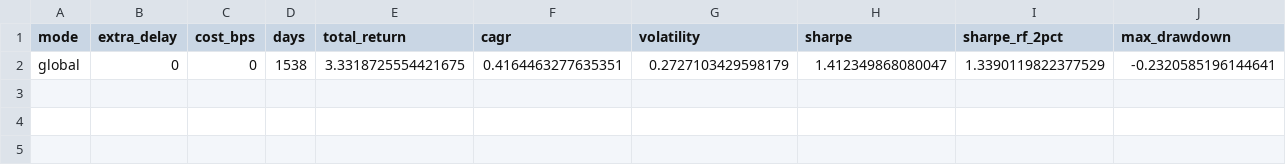
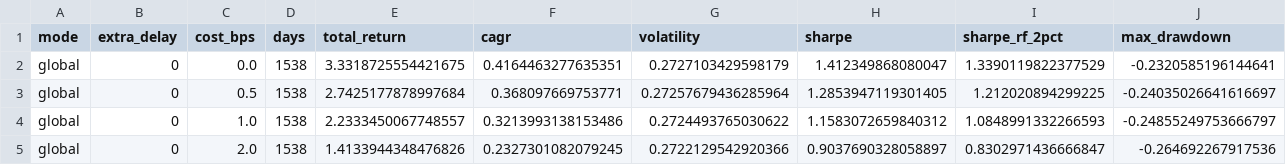
Before and after one commit to Juliansaiani/directed-return-networks, a CSV file: artifacts/scores.csv, drawn as a sheet; only a part is shown; rows hold the shown columns only; the diff names each change by its address in the sheet, - before the commit and + after, or states it on an @@ line.

Commit message:
docs: add institutional crypto execution fee grid (0.0 to 2.0 bps) with Sharpe up to 1.29 at 0.5 bps and 1.16 at 1.0 bps

```diff
--- a/artifacts/scores.csv
+++ b/artifacts/scores.csv
-C2 (cost_bps): 0
+C2 (cost_bps): 0.0
+row 3: global | 0 | 0.5 | 1538 | 2.7425177878997684 | 0.368097669753771 | 0.27257679436285964 | 1.2853947119301405 | 1.212020894299225 | -0.24035026641616697
+row 4: global | 0 | 1.0 | 1538 | 2.2333450067748557 | 0.3213993138153486 | 0.2724493765030622 | 1.1583072659840312 | 1.0848991332266593 | -0.24855249753666797
+row 5: global | 0 | 2.0 | 1538 | 1.4133944348476826 | 0.2327301082079245 | 0.2722129542920366 | 0.9037690328058897 | 0.8302971436666847 | -0.264692267917536
```
Also changed, not shown: 4 other files.
